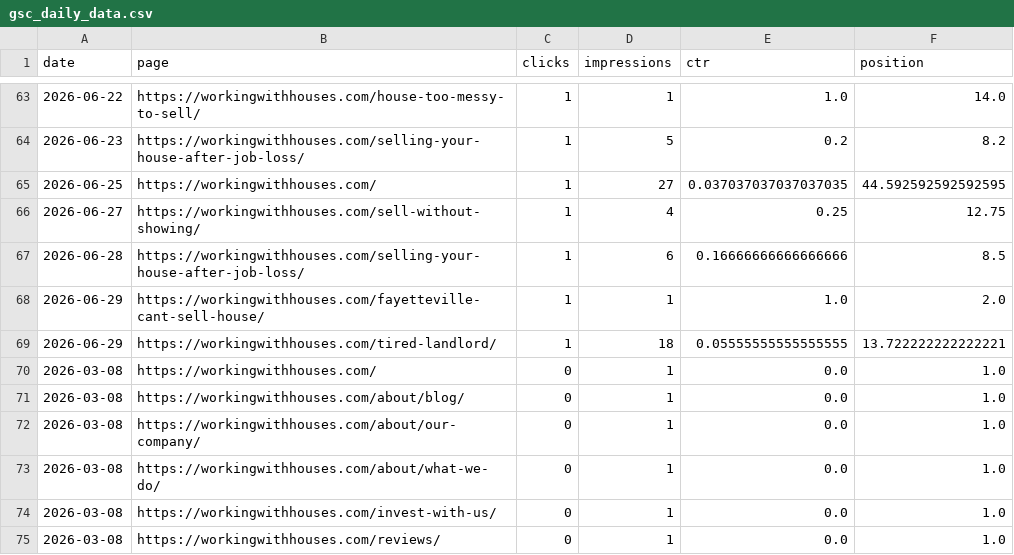
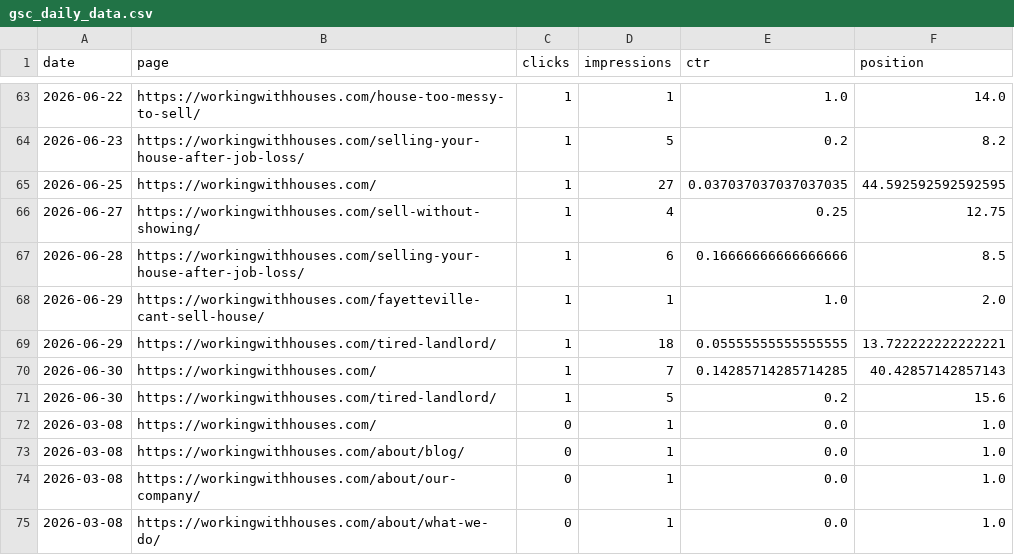
Before and after one commit to figlesias7/GSC-Tracker, a CSV file: data/gsc_daily_data.csv, drawn as a sheet; only a part is shown, gaps mark what is left out; the shorter side is filled out with more unchanged rows; the diff covers the shown part only; the diff names each change by its address in the sheet, - before the commit and + after, or states it on an @@ line.

```diff
--- a/data/gsc_daily_data.csv
+++ b/data/gsc_daily_data.csv
+row 70: 2026-06-30 | https://workingwithhouses.com/ | 1 | 7 | 0.14285714285714285 | 40.42857142857143
+row 71: 2026-06-30 | https://workingwithhouses.com/tired-landlord/ | 1 | 5 | 0.2 | 15.6
```
Also changed, not shown: 26 added rows elsewhere in this file, 1 other file.
